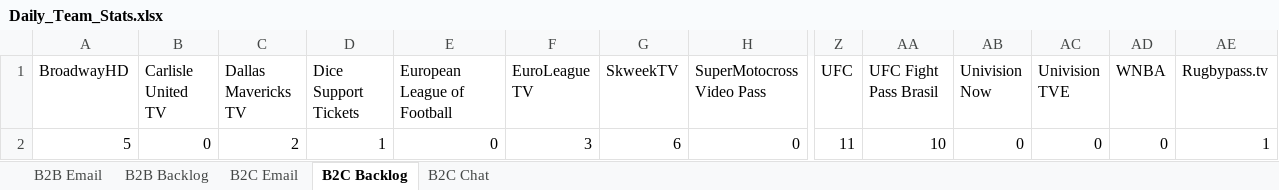
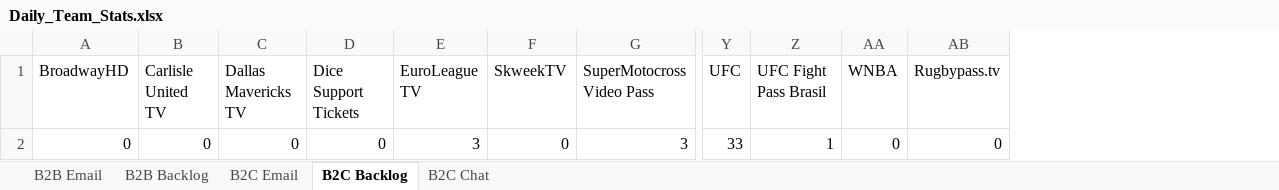
Before and after one commit to Strideface/Daily-Stats-Automation, an Excel workbook: Daily_Team_Stats.xlsx, sheet B2C Backlog, drawn as a sheet; only a part is shown, gaps mark what is left out; values as stored, in another font and other column widths than the file's, no borders; removed rows and columns are numbered as before the commit, all else as after; rows hold the shown columns only; the diff names each change by its address in the sheet, - before the commit and + after, or states it on an @@ line.

```diff
--- a/Daily_Team_Stats.xlsx (sheet B2C Backlog)
+++ b/Daily_Team_Stats.xlsx (sheet B2C Backlog)
-column E (European League of Football), empty
-column AB (Univision Now), empty
-column AC (Univision TVE), empty
-row 2: 5 | 0 | 2 | 1 | 0 | 3 | 6 | 0 | 11 | 10 | 0 | 0 | 0 | 1
+row 2: 0 | 0 | 0 | 0 | 3 | 0 | 3 | 33 | 1 | 0 | 0
```
Also changed, not shown: sheet B2C Email, sheet B2B Backlog, sheet B2B Email, sheet B2C Chat, Daily_Stats_L1_Support.xlsx, 1 other file.
